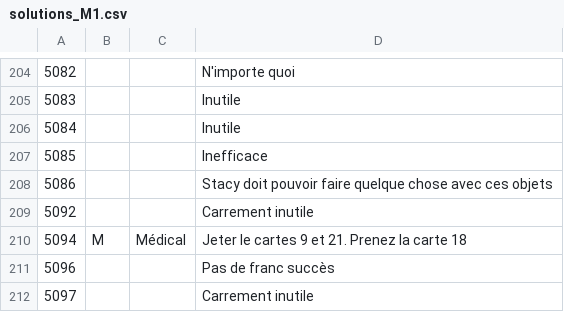
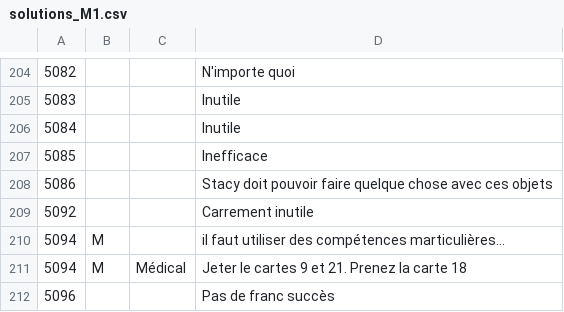
Before and after one commit to escapologists/app, a CSV file: solutions_M1.csv, drawn as a sheet; only a part is shown, gaps mark what is left out; the shorter side is filled out with more unchanged rows.

Commit message:
Update solutions_M1.csv

```diff
--- a/solutions_M1.csv
+++ b/solutions_M1.csv
@@ -209,2 +209,3 @@
 5092;;;Carrement inutile
+5094;M;;il faut utiliser des compétences marticulières...
 5094;M;Médical;Jeter le cartes 9 et 21. Prenez la carte 18
```
